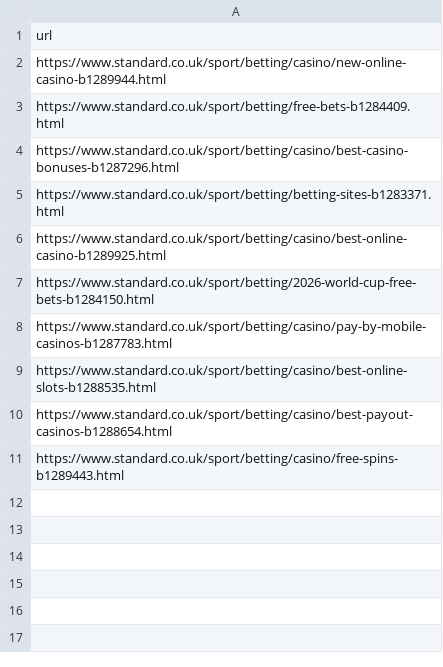
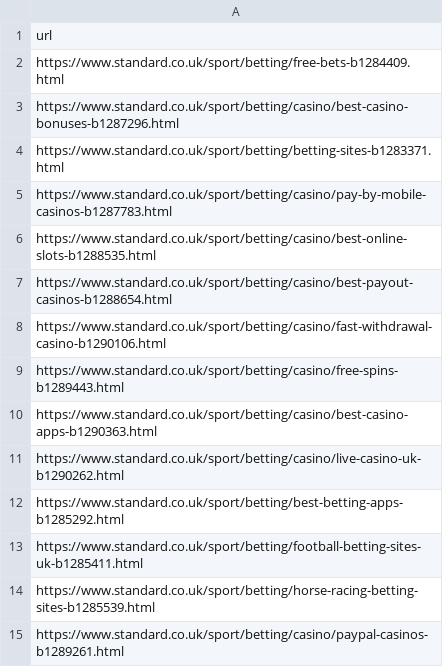
Before and after one commit to san-kax/DMCA, a CSV file: urls/Standard.csv, drawn as a sheet; removed rows and columns are numbered as before the commit, all else as after; the diff names each change by its address in the sheet, - before the commit and + after, or states it on an @@ line.

```diff
--- a/urls/Standard.csv
+++ b/urls/Standard.csv
-row 2: https://www.standard.co.uk/sport/betting/casino/new-online-casino-b1289944.html
-row 6: https://www.standard.co.uk/sport/betting/casino/best-online-casino-b1289925.html
-row 7: https://www.standard.co.uk/sport/betting/2026-world-cup-free-bets-b1284150.html
+row 8: https://www.standard.co.uk/sport/betting/casino/fast-withdrawal-casino-b1290106.html
+row 10: https://www.standard.co.uk/sport/betting/casino/best-casino-apps-b1290363.html
+row 11: https://www.standard.co.uk/sport/betting/casino/live-casino-uk-b1290262.html
+row 12: https://www.standard.co.uk/sport/betting/best-betting-apps-b1285292.html
+row 13: https://www.standard.co.uk/sport/betting/football-betting-sites-uk-b1285411.html
+row 14: https://www.standard.co.uk/sport/betting/horse-racing-betting-sites-b1285539.html
+row 15: https://www.standard.co.uk/sport/betting/casino/paypal-casinos-b1289261.html
```
Also changed, not shown: urls/Indy.csv.
